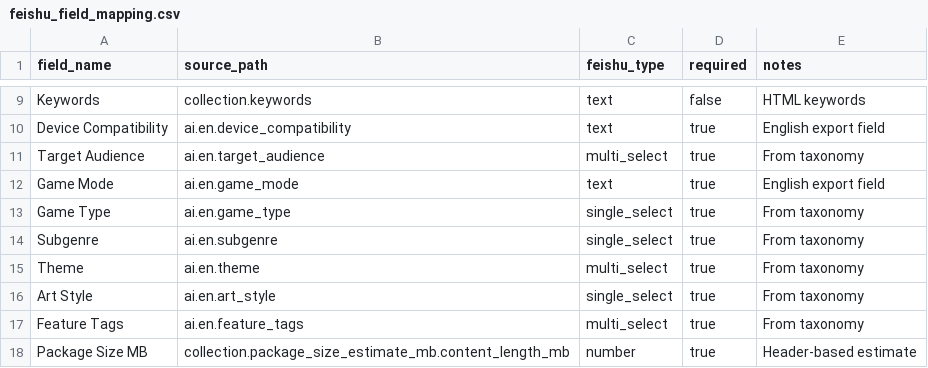
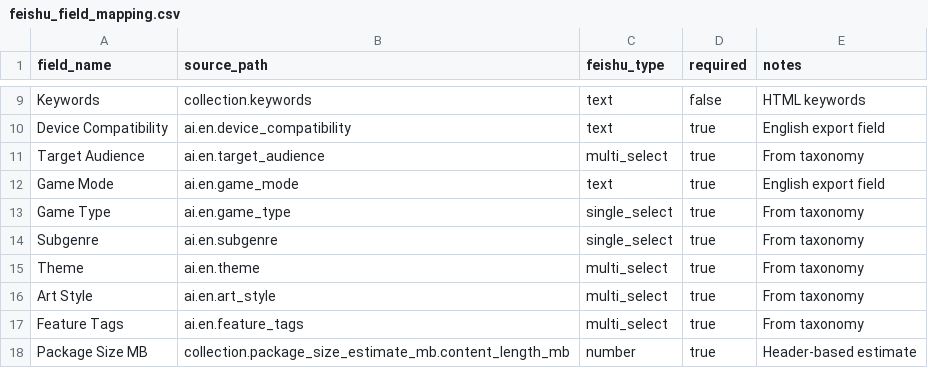
Before and after one commit to LIUSU2326/h5-game-review-assistant, a CSV file: mock_bitable/feishu_field_mapping.csv, drawn as a sheet; only a part is shown, gaps mark what is left out.

Commit message:
Implement v1.8 batch UX and Feishu field composer

```diff
--- a/mock_bitable/feishu_field_mapping.csv
+++ b/mock_bitable/feishu_field_mapping.csv
@@ -15,3 +15,3 @@ Subgenre,ai.en.subgenre,single_select,true,From taxonomy
 Theme,ai.en.theme,multi_select,true,From taxonomy
-Art Style,ai.en.art_style,single_select,true,From taxonomy
+Art Style,ai.en.art_style,multi_select,true,From taxonomy
 Feature Tags,ai.en.feature_tags,multi_select,true,From taxonomy
```
Also changed, not shown: mock_bitable/output_fields.csv, 20 other files.
